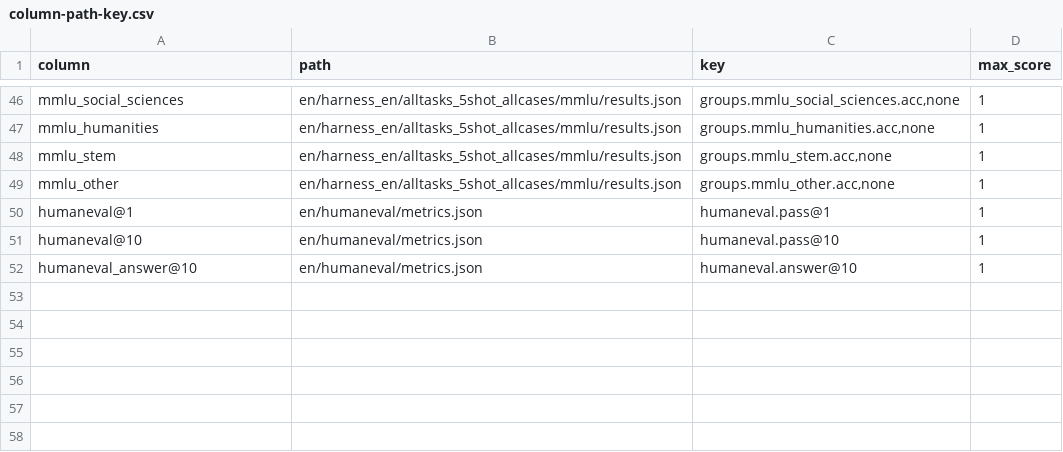
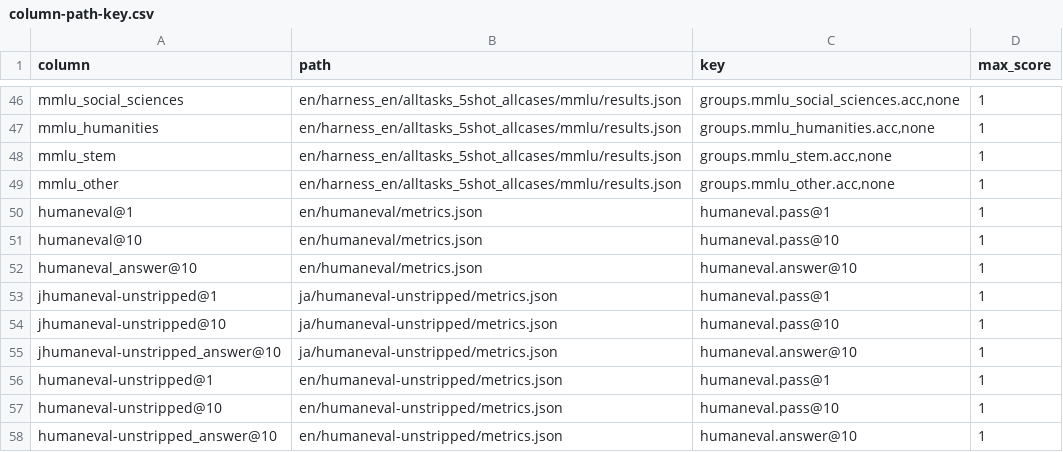
Before and after one commit to swallow-llm/swallow-evaluation, a CSV file: scripts/column-path-key.csv, drawn as a sheet; only a part is shown, gaps mark what is left out; the diff names each change by its address in the sheet, - before the commit and + after, or states it on an @@ line.

Commit message:
add: add humaneval-unstripped

```diff
--- a/scripts/column-path-key.csv
+++ b/scripts/column-path-key.csv
+row 53: jhumaneval-unstripped@1 | ja/humaneval-unstripped/metrics.json | humaneval.pass@1 | 1
+row 54: jhumaneval-unstripped@10 | ja/humaneval-unstripped/metrics.json | humaneval.pass@10 | 1
+row 55: jhumaneval-unstripped_answer@10 | ja/humaneval-unstripped/metrics.json | humaneval.answer@10 | 1
+row 56: humaneval-unstripped@1 | en/humaneval-unstripped/metrics.json | humaneval.pass@1 | 1
+row 57: humaneval-unstripped@10 | en/humaneval-unstripped/metrics.json | humaneval.pass@10 | 1
+row 58: humaneval-unstripped_answer@10 | en/humaneval-unstripped/metrics.json | humaneval.answer@10 | 1
```
Also changed, not shown: 3 other files.
